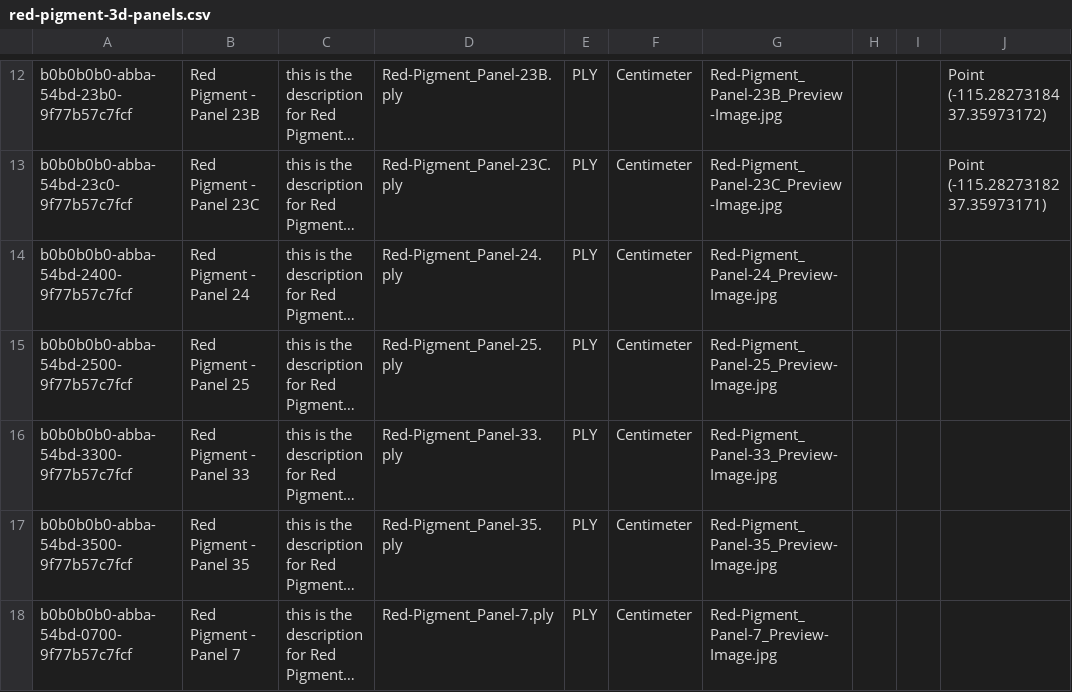
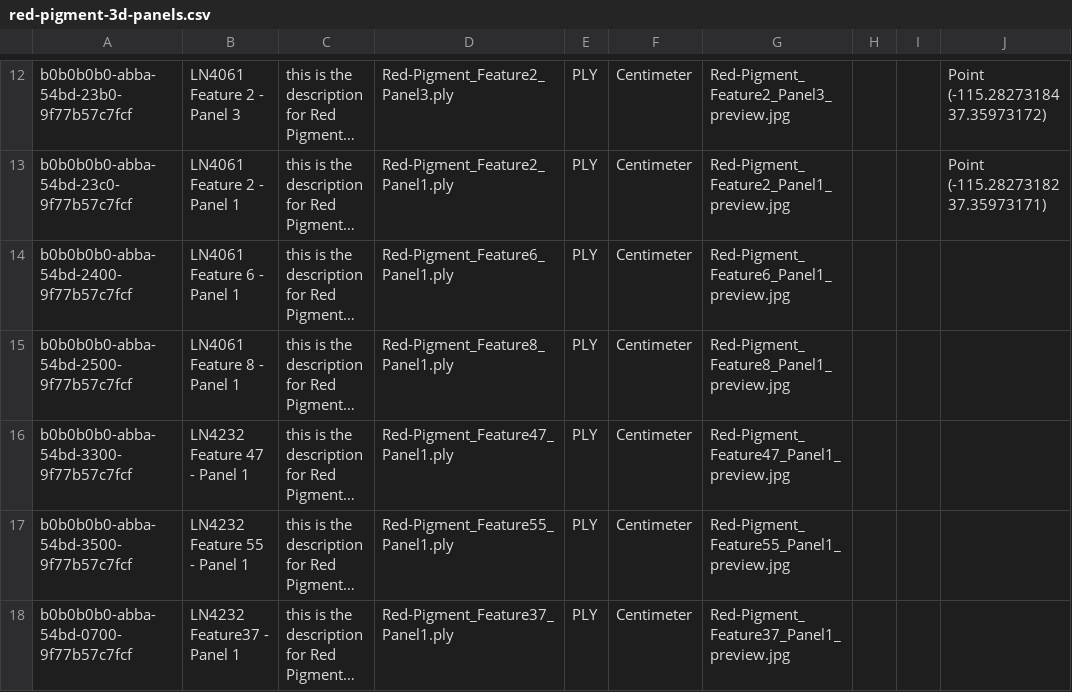
Before and after one commit to legiongis/lcai-pkg, a CSV file: business_data/red-pigment-3d-panels.csv, drawn as a sheet; only a part is shown, gaps mark what is left out; long unchanged cells end in …; the diff covers the shown part only; the diff names each change by its address in the sheet, - before the commit and + after, or states it on an @@ line.

Commit message:
further update red pigment panel names, re: mary feedback

```diff
--- a/business_data/red-pigment-3d-panels.csv
+++ b/business_data/red-pigment-3d-panels.csv
-B12: Red Pigment - Panel 23B
+B12: LN4061 Feature 2 - Panel 3
-D12: Red-Pigment_Panel-23B.ply
+D12: Red-Pigment_Feature2_Panel3.ply
-G12: Red-Pigment_Panel-23B_Preview-Image.jpg
+G12: Red-Pigment_Feature2_Panel3_preview.jpg
-B13: Red Pigment - Panel 23C
+B13: LN4061 Feature 2 - Panel 1
-D13: Red-Pigment_Panel-23C.ply
+D13: Red-Pigment_Feature2_Panel1.ply
-G13: Red-Pigment_Panel-23C_Preview-Image.jpg
+G13: Red-Pigment_Feature2_Panel1_preview.jpg
-B14: Red Pigment - Panel 24
+B14: LN4061 Feature 6 - Panel 1
-D14: Red-Pigment_Panel-24.ply
+D14: Red-Pigment_Feature6_Panel1.ply
-G14: Red-Pigment_Panel-24_Preview-Image.jpg
+G14: Red-Pigment_Feature6_Panel1_preview.jpg
-B15: Red Pigment - Panel 25
+B15: LN4061 Feature 8 - Panel 1
-D15: Red-Pigment_Panel-25.ply
+D15: Red-Pigment_Feature8_Panel1.ply
-G15: Red-Pigment_Panel-25_Preview-Image.jpg
+G15: Red-Pigment_Feature8_Panel1_preview.jpg
-B16: Red Pigment - Panel 33
+B16: LN4232 Feature 47 - Panel 1
-D16: Red-Pigment_Panel-33.ply
+D16: Red-Pigment_Feature47_Panel1.ply
-G16: Red-Pigment_Panel-33_Preview-Image.jpg
+G16: Red-Pigment_Feature47_Panel1_preview.jpg
-B17: Red Pigment - Panel 35
+B17: LN4232 Feature 55 - Panel 1
-D17: Red-Pigment_Panel-35.ply
+D17: Red-Pigment_Feature55_Panel1.ply
-G17: Red-Pigment_Panel-35_Preview-Image.jpg
+G17: Red-Pigment_Feature55_Panel1_preview.jpg
-B18: Red Pigment - Panel 7
+B18: LN4232 Feature37 - Panel 1
-D18: Red-Pigment_Panel-7.ply
+D18: Red-Pigment_Feature37_Panel1.ply
-G18: Red-Pigment_Panel-7_Preview-Image.jpg
+G18: Red-Pigment_Feature37_Panel1_preview.jpg
```
Also changed, not shown: 30 edited cells elsewhere in this file.
